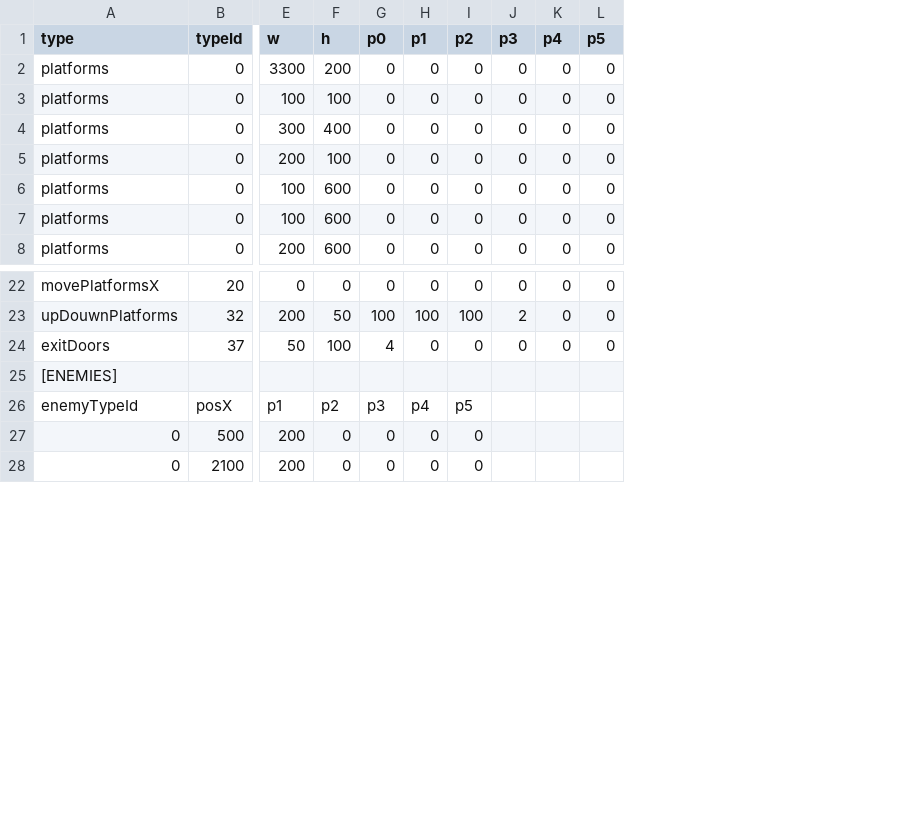
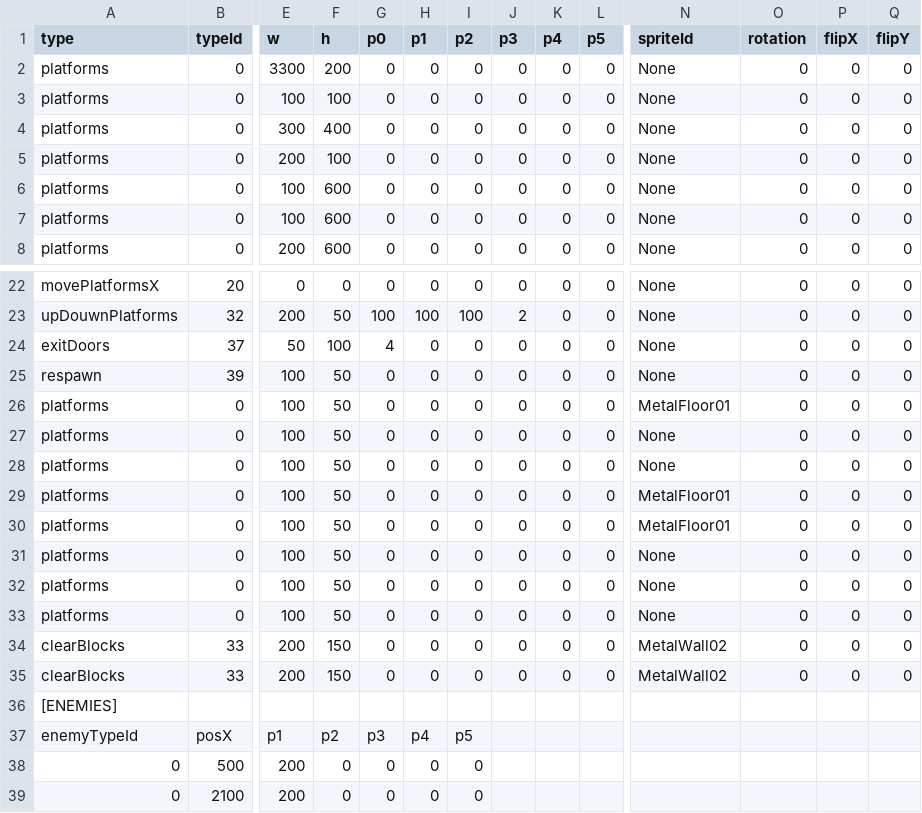
Before and after one commit to tahayuu/2Dgame_1_new, a CSV file: 2Dgame_1/data/stages/stage_edit_1.csv, drawn as a sheet; only a part is shown, gaps mark what is left out; rows hold the shown columns only; the diff names each change by its address in the sheet, - before the commit and + after, or states it on an @@ line.

```diff
--- a/2Dgame_1/data/stages/stage_edit_1.csv
+++ b/2Dgame_1/data/stages/stage_edit_1.csv
+column N (spriteId), rows 2-8: all None; rows 22-24: all None
+column O (rotation), rows 2-8: all 0; rows 22-24: all 0
+column P (flipX), rows 2-8: all 0; rows 22-24: all 0
+column Q (flipY), rows 2-8: all 0; rows 22-24: all 0
+row 25: respawn | 39 | 100 | 50 | 0 | 0 | 0 | 0 | 0 | 0 | None | 0 | 0 | 0
+row 26: platforms | 0 | 100 | 50 | 0 | 0 | 0 | 0 | 0 | 0 | MetalFloor01 | 0 | 0 | 0
+row 27: platforms | 0 | 100 | 50 | 0 | 0 | 0 | 0 | 0 | 0 | None | 0 | 0 | 0
+row 28: platforms | 0 | 100 | 50 | 0 | 0 | 0 | 0 | 0 | 0 | None | 0 | 0 | 0
+row 29: platforms | 0 | 100 | 50 | 0 | 0 | 0 | 0 | 0 | 0 | MetalFloor01 | 0 | 0 | 0
+row 30: platforms | 0 | 100 | 50 | 0 | 0 | 0 | 0 | 0 | 0 | MetalFloor01 | 0 | 0 | 0
+row 31: platforms | 0 | 100 | 50 | 0 | 0 | 0 | 0 | 0 | 0 | None | 0 | 0 | 0
+row 32: platforms | 0 | 100 | 50 | 0 | 0 | 0 | 0 | 0 | 0 | None | 0 | 0 | 0
+row 33: platforms | 0 | 100 | 50 | 0 | 0 | 0 | 0 | 0 | 0 | None | 0 | 0 | 0
+row 34: clearBlocks | 33 | 200 | 150 | 0 | 0 | 0 | 0 | 0 | 0 | MetalWall02 | 0 | 0 | 0
+row 35: clearBlocks | 33 | 200 | 150 | 0 | 0 | 0 | 0 | 0 | 0 | MetalWall02 | 0 | 0 | 0
```
Also changed, not shown: 2Dgame_1/data/stages/stage_edit_2.csv, 2Dgame_1/data/stages/stage_edit_3.csv, 21 other files.
